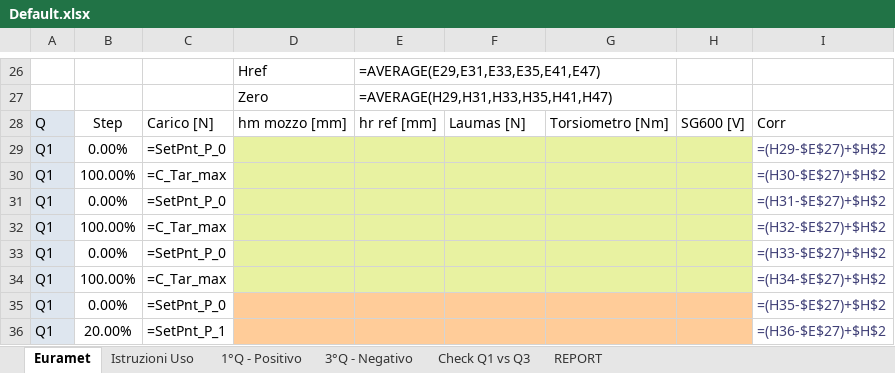
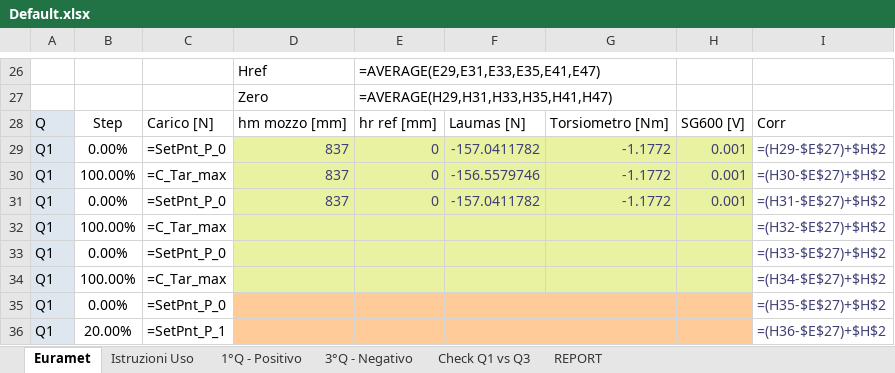
Before and after one commit to Mixer97/tesi_triennale, an Excel workbook: python/Codice_Progetto/Certificati_Euramet_Completi/Default.xlsx, sheet Euramet, drawn as a sheet; only a part is shown, gaps mark what is left out; values as stored, in another font and other column widths than the file's, no borders; formulas without a stored value are shown as written; conditional formats not drawn; the diff names each change by its address in the sheet, - before the commit and + after, or states it on an @@ line.

```diff
--- a/python/Codice_Progetto/Certificati_Euramet_Completi/Default.xlsx (sheet Euramet)
+++ b/python/Codice_Progetto/Certificati_Euramet_Completi/Default.xlsx (sheet Euramet)
-D29:D31: (empty)
+D29:D31: 837
-E29:E31: (empty)
+E29:E31: 0
-F29: (empty)
+F29: -157.0411782
-G29:G31: (empty)
+G29:G31: -1.1772
-H29:H31: (empty)
+H29:H31: 0.001
-F30: (empty)
+F30: -156.5579746
-F31: (empty)
+F31: -157.0411782
```
Also changed, not shown: 5 other files.
